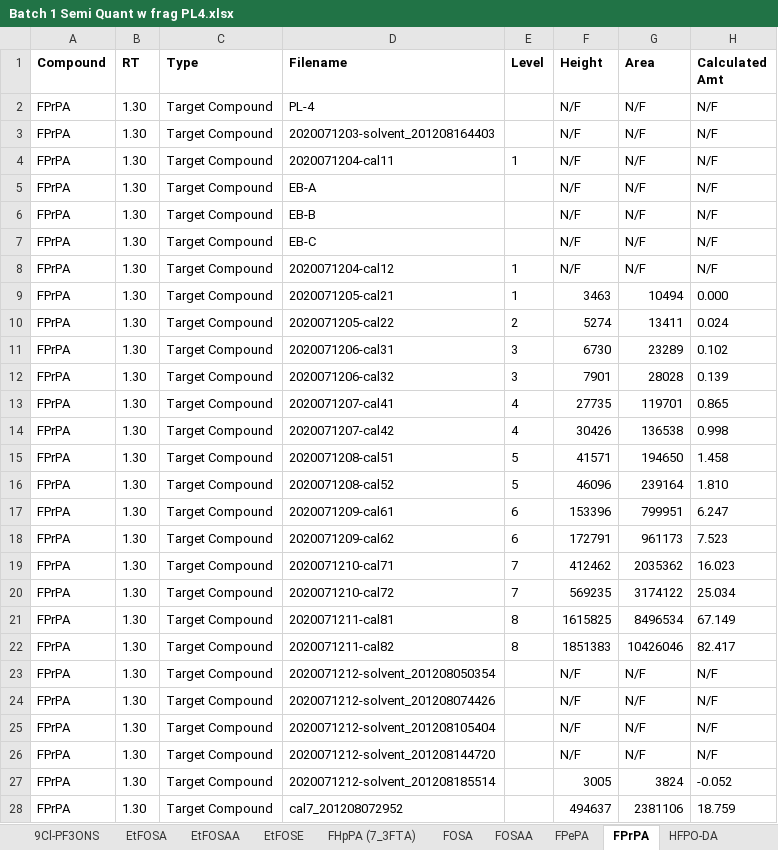
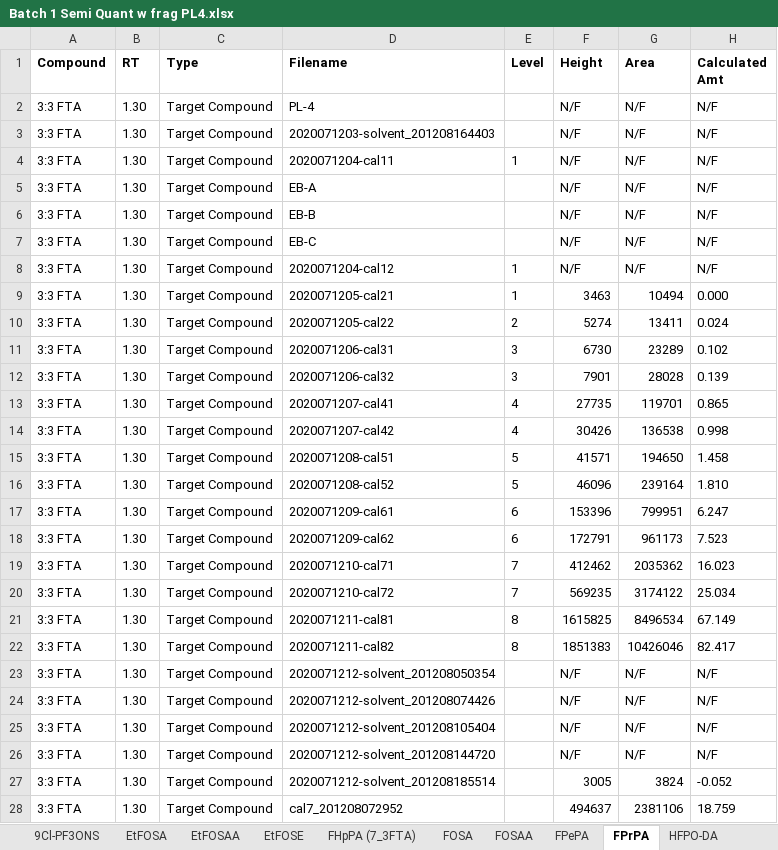
Before and after one commit to kruvelab/PFAS_quantification_model, an Excel workbook: data/Batch 1 Semi Quant w frag PL4.xlsx, sheet FPrPA, drawn as a sheet; only a part is shown; values as stored, in another font and other column widths than the file's, no borders; the diff covers the shown part only; the diff names each change by its address in the sheet, - before the commit and + after, or states it on an @@ line.

```diff
--- a/data/Batch 1 Semi Quant w frag PL4.xlsx (sheet FPrPA)
+++ b/data/Batch 1 Semi Quant w frag PL4.xlsx (sheet FPrPA)
-A2:A28 (Compound): FPrPA
+A2:A28 (Compound): 3:3 FTA
```
Also changed, not shown: 7 edited cells elsewhere in this sheet, sheet FHpPA (7_3FTA), sheet FPePA, data/Batch 1 Semi Quant w frag PL4 rep.xlsx, data/Batch 1 Semi Quant w frag.xlsx, 22 other files.
